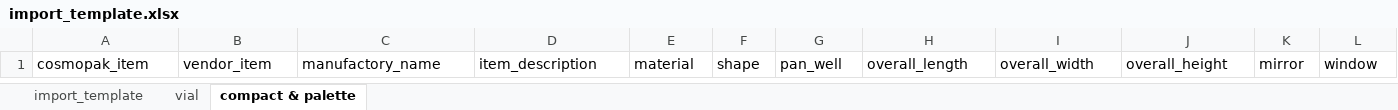
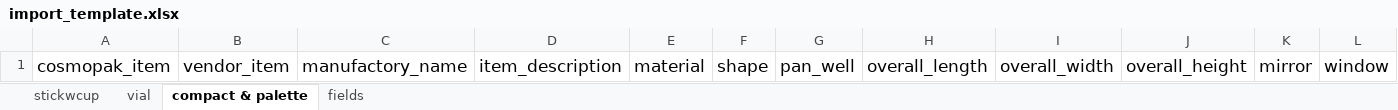
Before and after one commit to laughingPuck/SourcingDb, an Excel workbook: import_template.xlsx, sheet compact & palette, drawn as a sheet; only a part is shown; values as stored, in another font and other column widths than the file's, no borders; the diff covers the shown part only; the diff names each change by its address in the sheet, - before the commit and + after, or states it on an @@ line.

```diff
--- a/import_template.xlsx (sheet compact & palette)
+++ b/import_template.xlsx (sheet compact & palette)
-sheet tab: import_template
+sheet tab: stickwcup
+sheet tab: fields
@@ A1:L1 text size: larger @@
```
Also changed, not shown: cell formats elsewhere in this sheet, sheet stickwcup, sheet vial, 2 other files.
